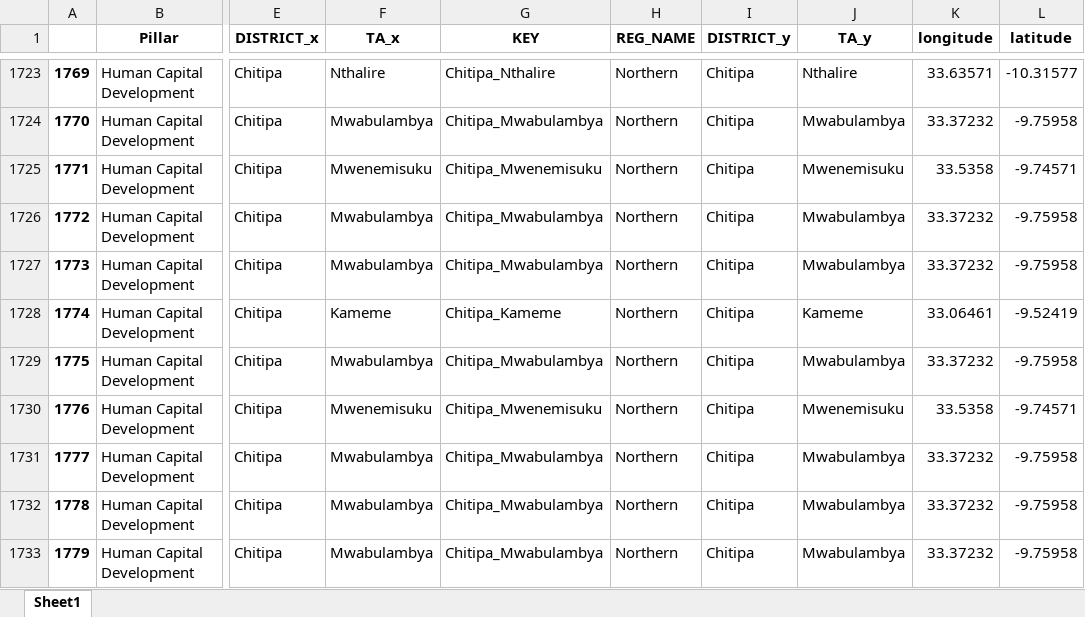
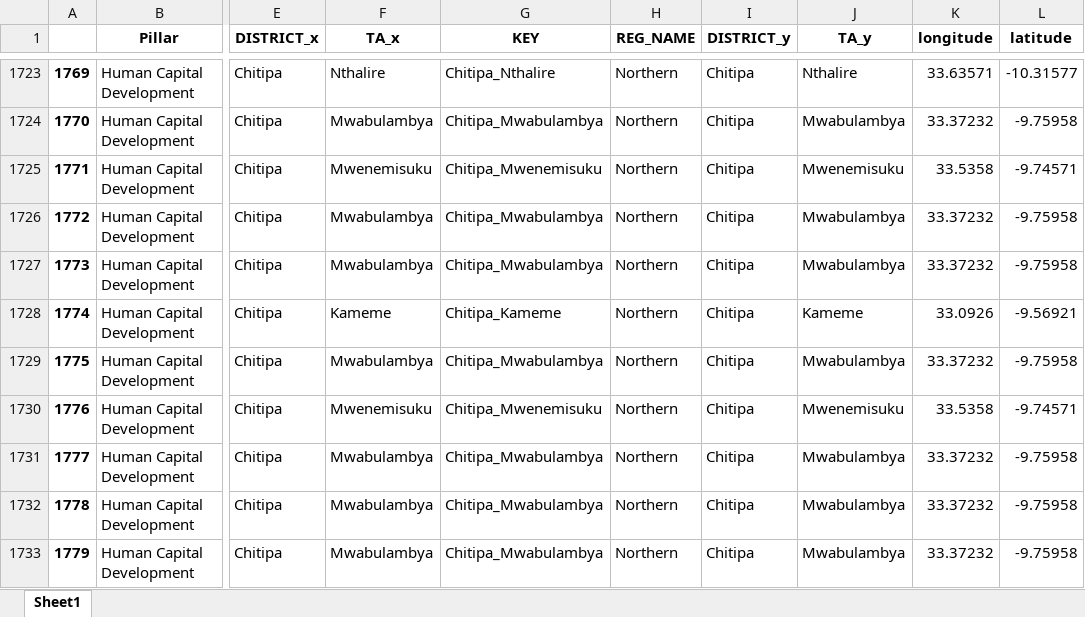
Before and after one commit to francischidziwisano/2020electionsddashboard, an Excel workbook: data/projects_mapping/merged.xlsx, sheet Sheet1, drawn as a sheet; only a part is shown, gaps mark what is left out; values as stored, in another font and other column widths than the file's, no borders; the diff covers the shown part only; the diff names each change by its address in the sheet, - before the commit and + after, or states it on an @@ line.

```diff
--- a/data/projects_mapping/merged.xlsx (sheet Sheet1)
+++ b/data/projects_mapping/merged.xlsx (sheet Sheet1)
-K1728 (longitude): 33.06461
+K1728 (longitude): 33.0926
-L1728 (latitude): -9.52419
+L1728 (latitude): -9.56921
```
Also changed, not shown: 40 edited cells elsewhere in this sheet, data/projects_mapping/mwi_admin3_nso_points.xlsx, data/projects_mapping/projects_summary.xlsx, 13 other files.
